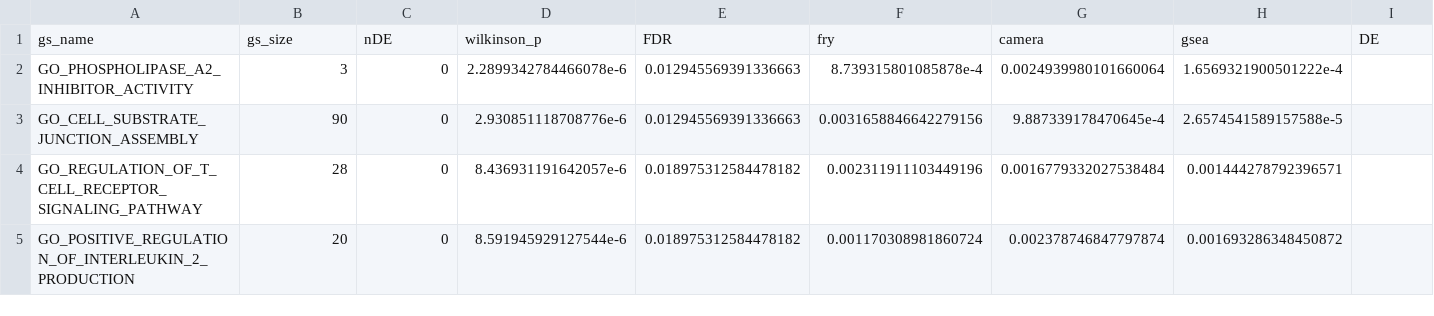
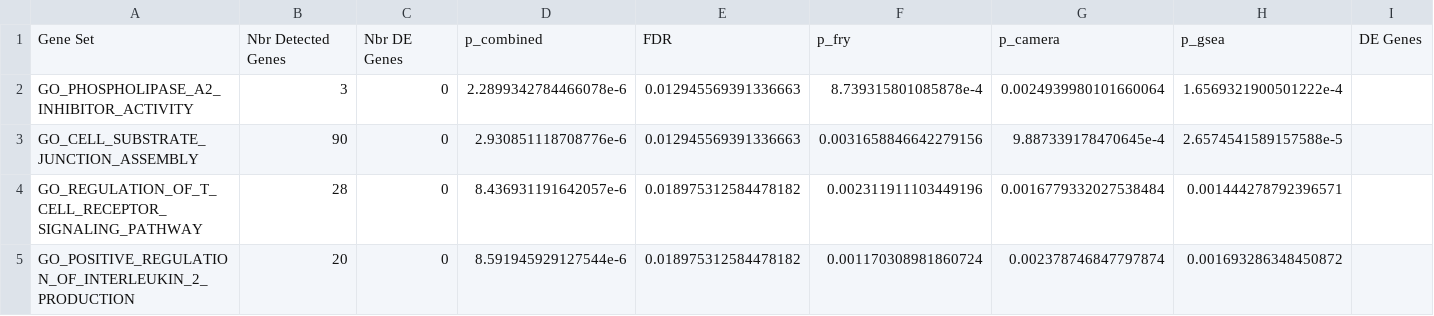
Before and after one commit to UofABioinformaticsHub/20170327_Psen2S4Ter_RNASeq, a CSV file: output/Enrichment_Hom_V_Het.csv, drawn as a sheet; only a part is shown.

Commit message:
Compiled after renaming columns

```diff
--- a/output/Enrichment_Hom_V_Het.csv
+++ b/output/Enrichment_Hom_V_Het.csv
@@ -1,2 +1,2 @@
-gs_name,gs_size,nDE,wilkinson_p,FDR,fry,camera,gsea,DE
+Gene Set,Nbr Detected Genes,Nbr DE Genes,p_combined,FDR,p_fry,p_camera,p_gsea,DE Genes
 GO_PHOSPHOLIPASE_A2_INHIBITOR_ACTIVITY,3,0,2.2899342784466078e-6,0.012945569391336663,8.739315801085878e-4,0.0024939980101660064,1.6569321900501222e-4,
```
Also changed, not shown: output/Enrichment_Mutant_V_WT.csv, 2 other files.
